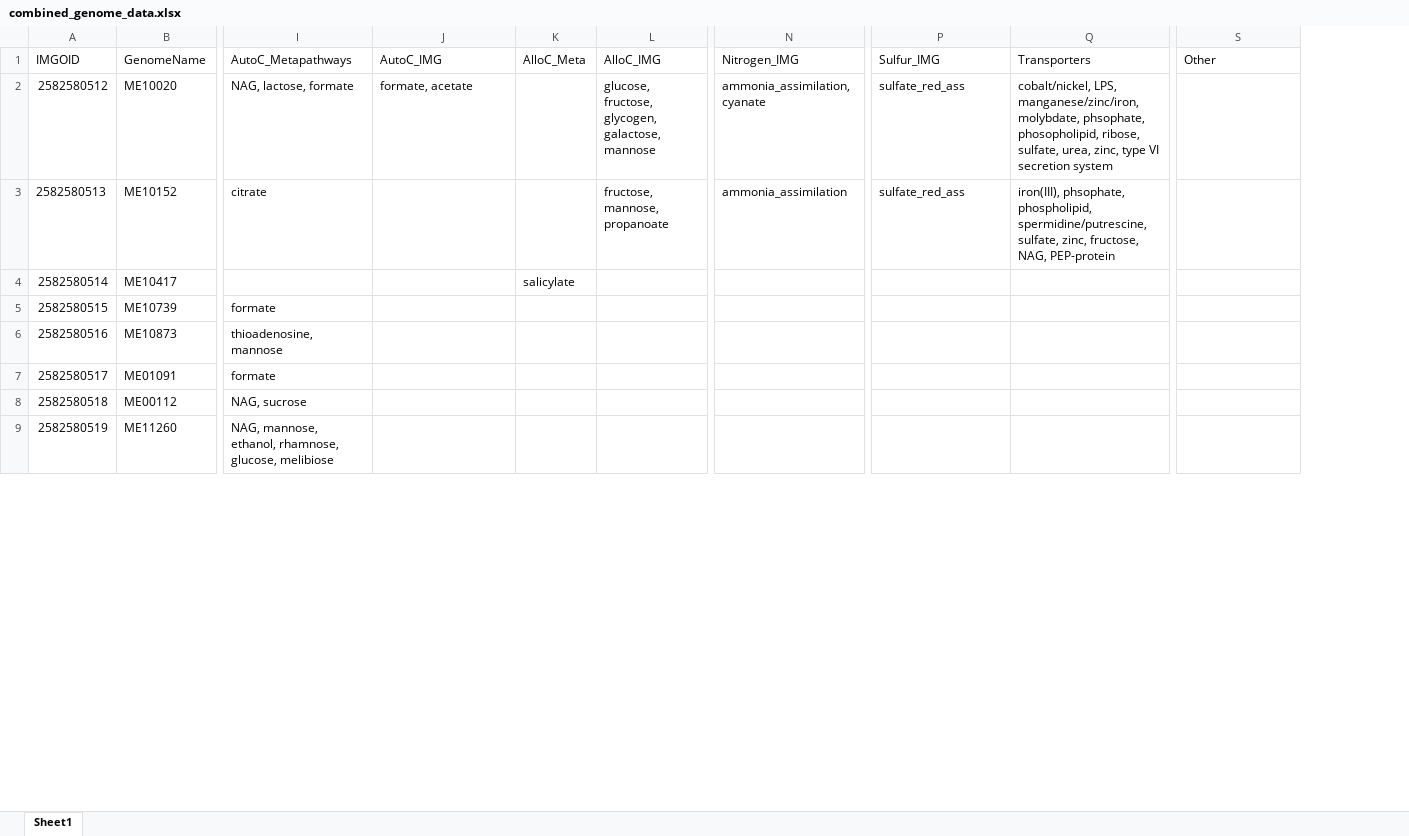
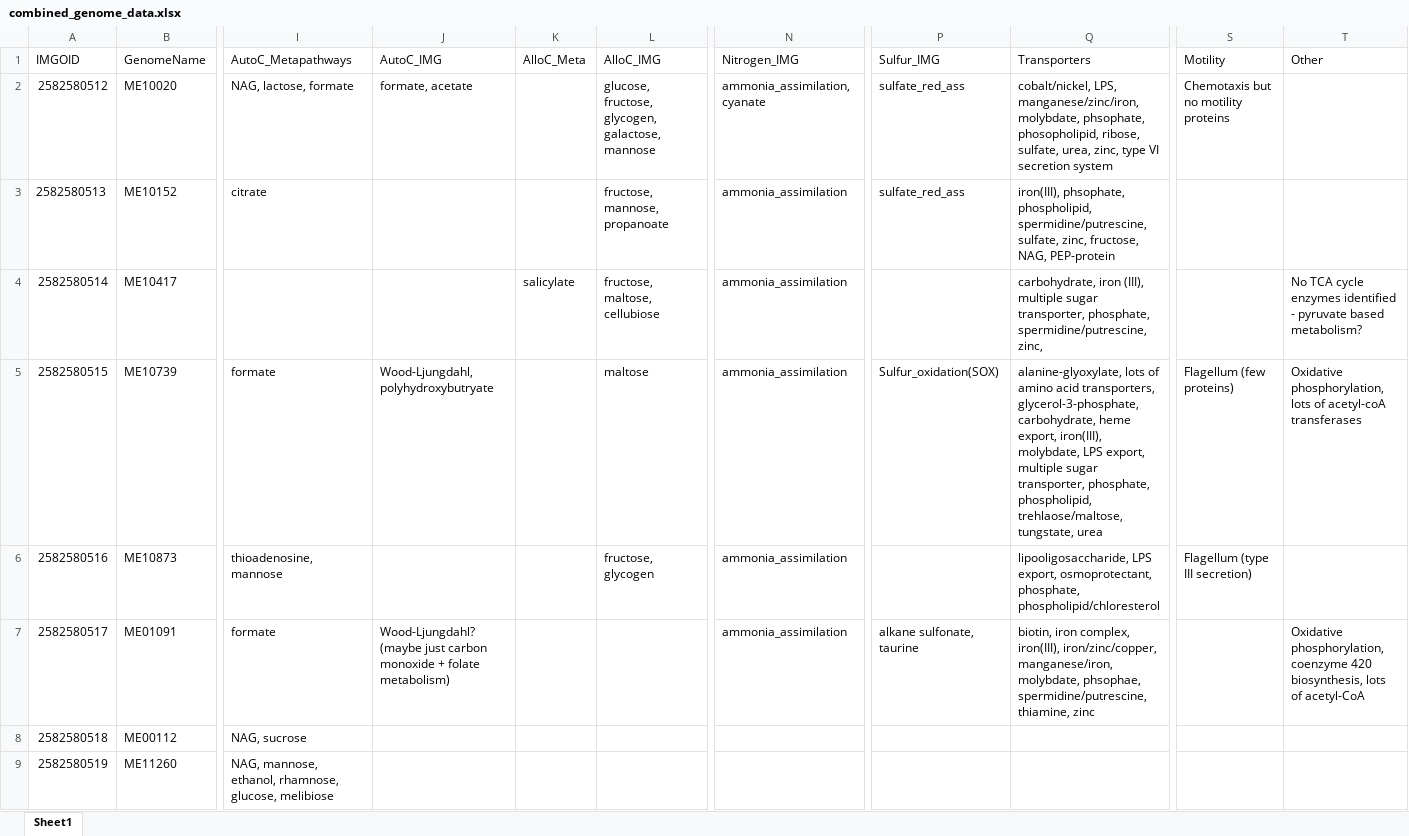
Before and after one commit to McMahonLab/MAGstravaganza, an Excel workbook: Data_files/combined_genome_data.xlsx, sheet Sheet1, drawn as a sheet; only a part is shown, gaps mark what is left out; values as stored, in another font and other column widths than the file's, no borders; addresses are those after the commit; the diff names each change by its address in the sheet, - before the commit and + after, or states it on an @@ line.

Commit message:
Added a few more genomes of IMG info

```diff
--- a/Data_files/combined_genome_data.xlsx (sheet Sheet1)
+++ b/Data_files/combined_genome_data.xlsx (sheet Sheet1)
+column S (Motility), rows 2-6: Chemotaxis but no motility proteins |  |  | Flagellum (few proteins) | Flagellum (type III secretion)
-L4 (AlloC_IMG): (empty)
+L4 (AlloC_IMG): fructose, maltose, cellubiose
-N4:N7 (Nitrogen_IMG): (empty)
+N4:N7 (Nitrogen_IMG): ammonia_assimilation
-Q4 (Transporters): (empty)
+Q4 (Transporters): carbohydrate, iron (III), multiple sugar transporter, phosphate, spermidine/putrescine, zinc,
-T4 (Other): (empty)
+T4 (Other): No TCA cycle enzymes identified - pyruvate based metabolism?
-J5 (AutoC_IMG): (empty)
+J5 (AutoC_IMG): Wood-Ljungdahl, polyhydroxybutryate
-L5 (AlloC_IMG): (empty)
+L5 (AlloC_IMG): maltose
-P5 (Sulfur_IMG): (empty)
+P5 (Sulfur_IMG): Sulfur_oxidation(SOX)
-Q5 (Transporters): (empty)
+Q5 (Transporters): alanine-glyoxylate, lots of amino acid transporters, glycerol-3-phosphate, carbohydrate, heme export, iron(III), molybdate, LPS export, multiple sugar transporter, phosphate, phospholipid, trehlaose/maltose, tungstate, urea
-T5 (Other): (empty)
+T5 (Other): Oxidative phosphorylation, lots of acetyl-coA transferases
-L6 (AlloC_IMG): (empty)
+L6 (AlloC_IMG): fructose, glycogen
-Q6 (Transporters): (empty)
+Q6 (Transporters): lipooligosaccharide, LPS export, osmoprotectant, phosphate, phospholipid/chloresterol
-J7 (AutoC_IMG): (empty)
+J7 (AutoC_IMG): Wood-Ljungdahl? (maybe just carbon monoxide + folate metabolism)
-P7 (Sulfur_IMG): (empty)
+P7 (Sulfur_IMG): alkane sulfonate, taurine
-Q7 (Transporters): (empty)
+Q7 (Transporters): biotin, iron complex, iron(III), iron/zinc/copper, manganese/iron, molybdate, phsophae, spermidine/putrescine, thiamine, zinc
-T7 (Other): (empty)
+T7 (Other): Oxidative phosphorylation, coenzyme 420 biosynthesis, lots of acetyl-CoA
```
